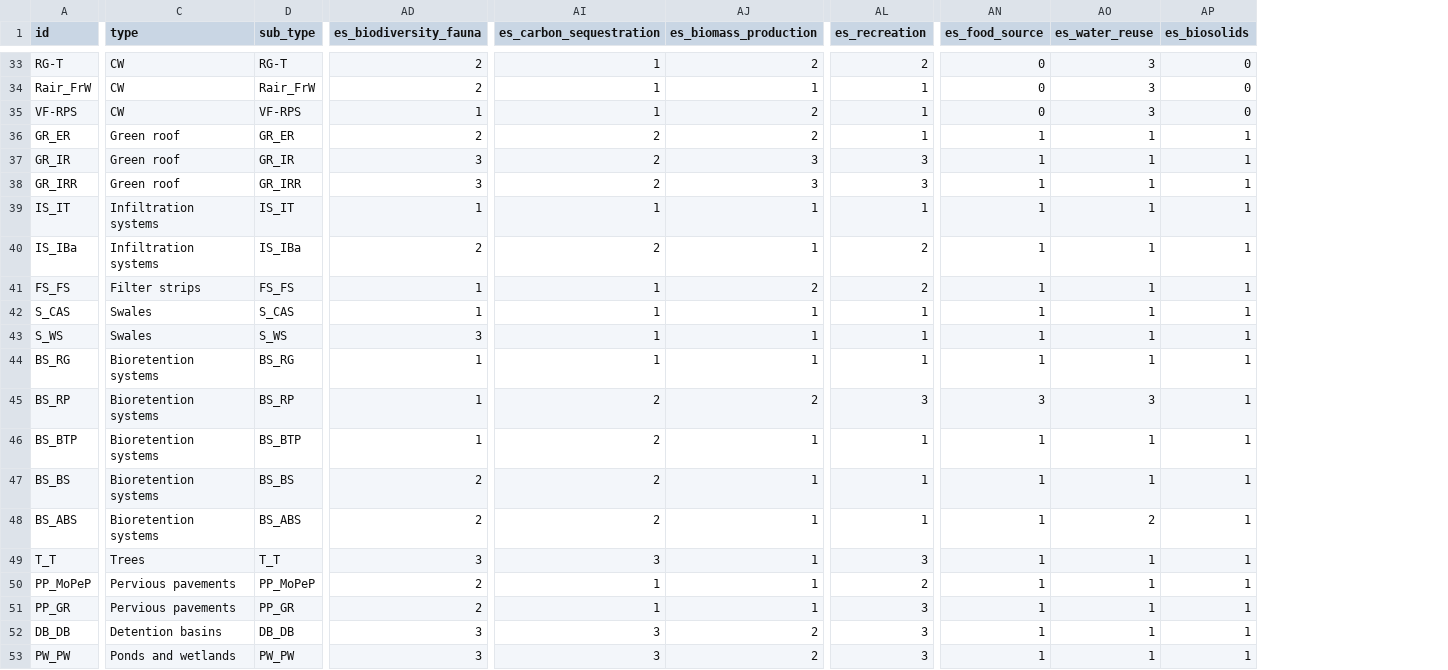
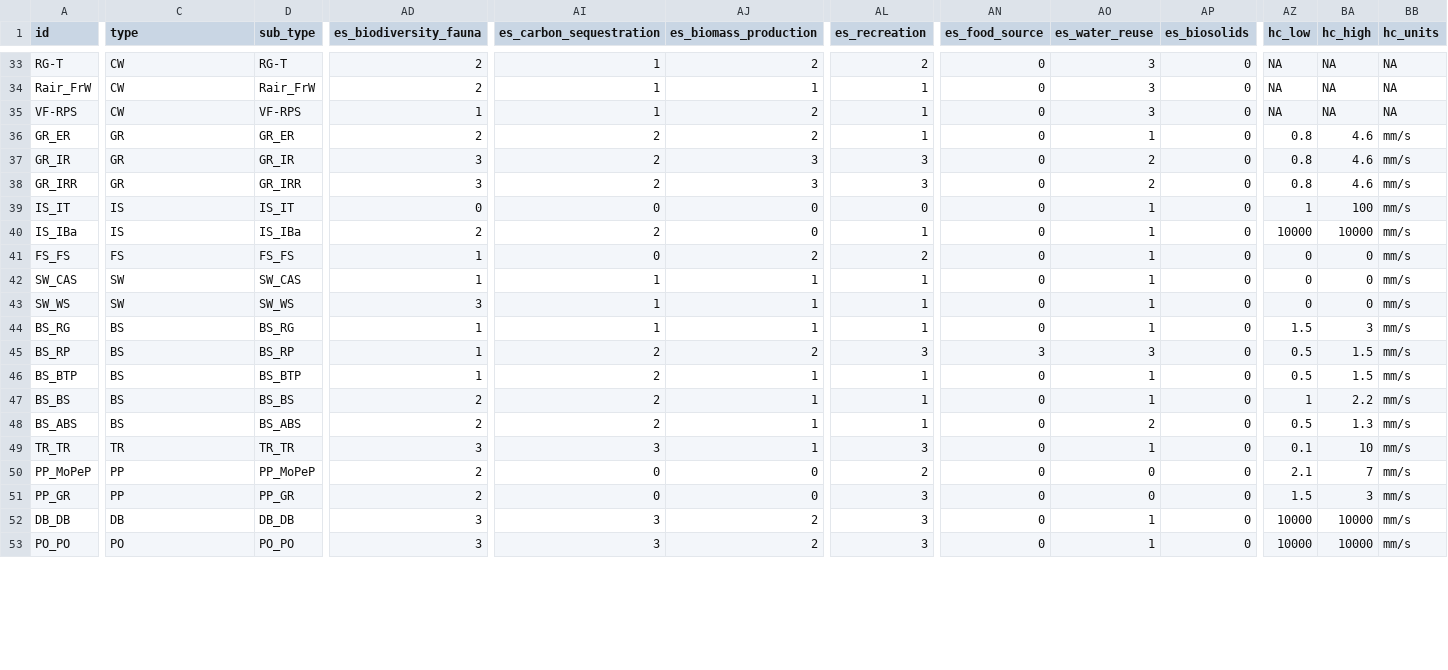
Before and after one commit to icra/nat4wat-api, a CSV file: public/technologies.csv, drawn as a sheet; only a part is shown, gaps mark what is left out; the diff covers the shown part only; the diff names each change by its address in the sheet, - before the commit and + after, or states it on an @@ line.

```diff
--- a/public/technologies.csv
+++ b/public/technologies.csv
+column AZ (hc_low), rows 33-53: NA | NA | NA | 0.8 | 0.8 | 0.8 | 1 | 10000 | 0 | 0 | 0 | 1.5 | 0.5 | 0.5 | 1 | 0.5 | 0.1 | 2.1 | 1.5 | 10000 | 10000
+column BA (hc_high), rows 33-53: NA | NA | NA | 4.6 | 4.6 | 4.6 | 100 | 10000 | 0 | 0 | 0 | 3 | 1.5 | 1.5 | 2.2 | 1.3 | 10 | 7 | 3 | 10000 | 10000
+column BB (hc_units), rows 33-53: NA | NA | NA | mm/s | mm/s | mm/s | mm/s | mm/s | mm/s | mm/s | mm/s | mm/s | mm/s | mm/s | mm/s | mm/s | mm/s | mm/s | mm/s | mm/s | mm/s
-C36:C38 (type): Green roof
+C36:C38 (type): GR
-AN36:AN44 (es_food_source): 1
+AN36:AN44 (es_food_source): 0
-AP36:AP53 (es_biosolids): 1
+AP36:AP53 (es_biosolids): 0
-AO37:AO38 (es_water_reuse): 1
+AO37:AO38 (es_water_reuse): 2
-C39:C40 (type): Infiltration systems
+C39:C40 (type): IS
-AD39 (es_biodiversity_fauna): 1
+AD39 (es_biodiversity_fauna): 0
-AI39 (es_carbon_sequestration): 1
+AI39 (es_carbon_sequestration): 0
-AJ39:AJ40 (es_biomass_production): 1
+AJ39:AJ40 (es_biomass_production): 0
-AL39 (es_recreation): 1
+AL39 (es_recreation): 0
-AL40 (es_recreation): 2
+AL40 (es_recreation): 1
-C41 (type): Filter strips
+C41 (type): FS
-AI41 (es_carbon_sequestration): 1
+AI41 (es_carbon_sequestration): 0
-A42 (id): S_CAS
+A42 (id): SW_CAS
-C42:C43 (type): Swales
+C42:C43 (type): SW
-D42 (sub_type): S_CAS
+D42 (sub_type): SW_CAS
-A43 (id): S_WS
+A43 (id): SW_WS
-D43 (sub_type): S_WS
+D43 (sub_type): SW_WS
-C44:C48 (type): Bioretention systems
+C44:C48 (type): BS
-AN46:AN53 (es_food_source): 1
+AN46:AN53 (es_food_source): 0
-A49 (id): T_T
+A49 (id): TR_TR
-C49 (type): Trees
+C49 (type): TR
-D49 (sub_type): T_T
+D49 (sub_type): TR_TR
-C50:C51 (type): Pervious pavements
+C50:C51 (type): PP
-AI50:AI51 (es_carbon_sequestration): 1
+AI50:AI51 (es_carbon_sequestration): 0
-AJ50:AJ51 (es_biomass_production): 1
+AJ50:AJ51 (es_biomass_production): 0
-AO50:AO51 (es_water_reuse): 1
+AO50:AO51 (es_water_reuse): 0
-C52 (type): Detention basins
+C52 (type): DB
-A53 (id): PW_PW
+A53 (id): PO_PO
-C53 (type): Ponds and wetlands
+C53 (type): PO
-D53 (sub_type): PW_PW
+D53 (sub_type): PO_PO
```
Also changed, not shown: 7 edited cells elsewhere in this file, 4 other files.
